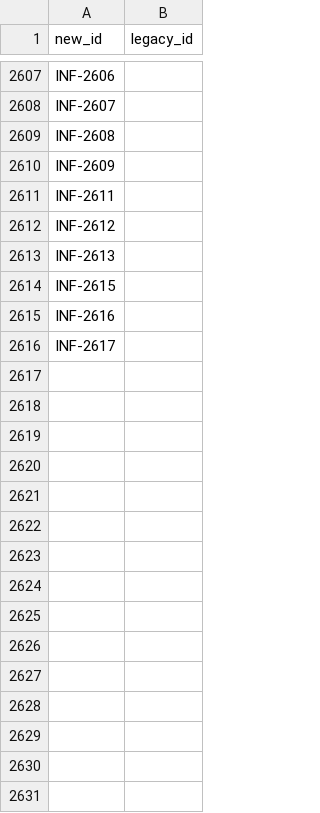
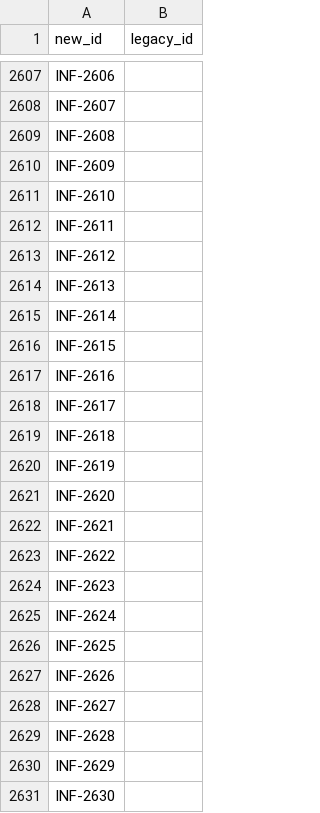
Before and after one commit to RinshannKaihou/fault_review, a TSV file: catalogs/inference/id_registry.tsv, drawn as a sheet; only a part is shown, gaps mark what is left out.

Commit message:
sync catalogs 2026-11-28: 2556 INF (+15) + 789 TRN (+3) (upstream 09eb7e7 / 7dc59c5)

```diff
--- a/catalogs/inference/id_registry.tsv
+++ b/catalogs/inference/id_registry.tsv
@@ -2610,2 +2610,3 @@ INF-2608
 INF-2609	
+INF-2610	
 INF-2611	
@@ -2613,2 +2614,3 @@ INF-2612
 INF-2613	
+INF-2614	
 INF-2615	
@@ -2616 +2618,14 @@ INF-2616
 INF-2617	
+INF-2618	
+INF-2619	
+INF-2620	
+INF-2621	
+INF-2622	
+INF-2623	
+INF-2624	
+INF-2625	
+INF-2626	
+INF-2627	
+INF-2628	
+INF-2629	
+INF-2630	
```
Also changed, not shown: catalogs/training/id_registry.tsv, 49 other files.
